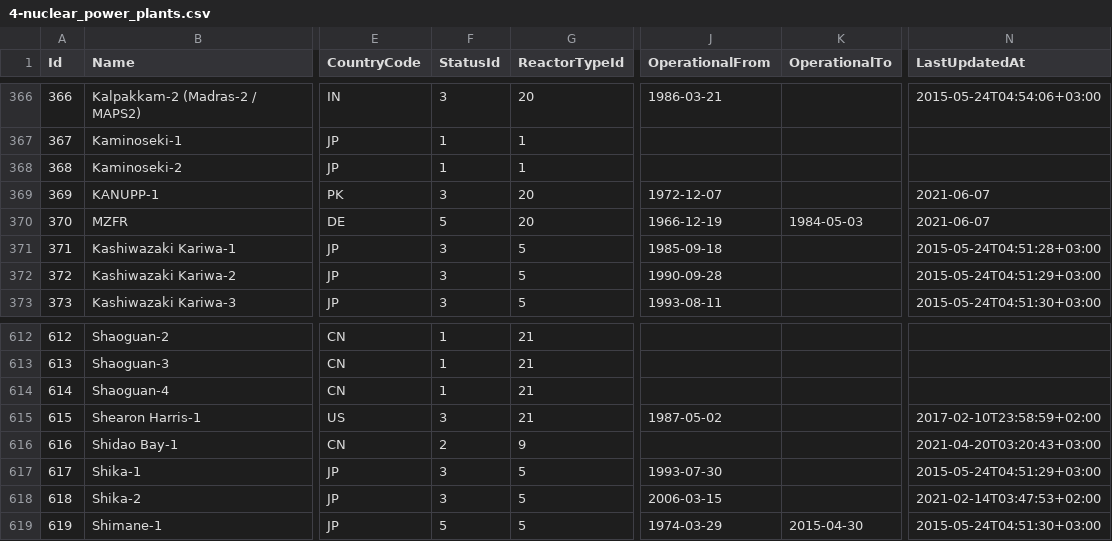
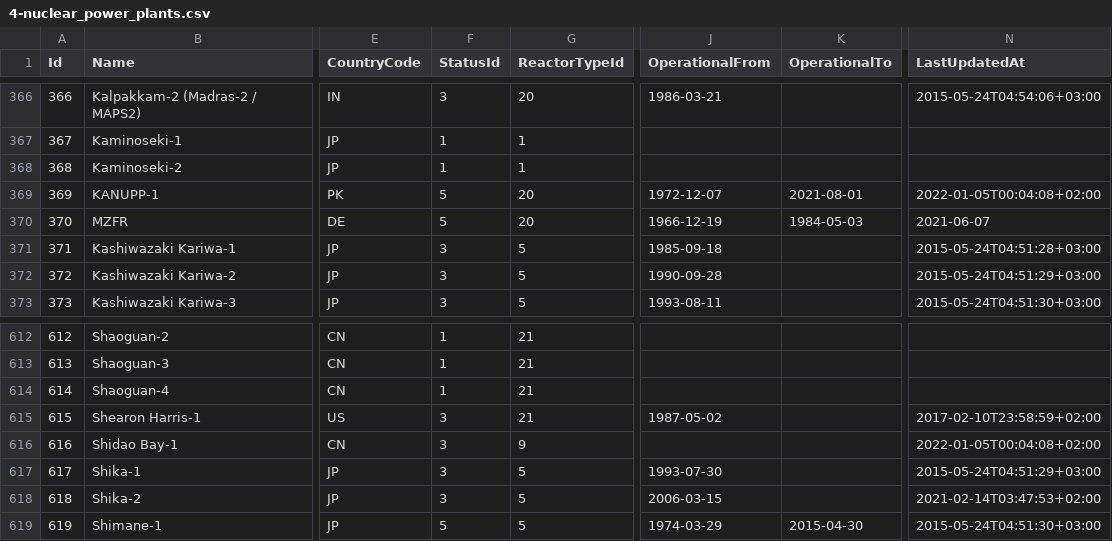
Before and after one commit to cristianst85/GeoNuclearData, a CSV file: data/csv/raw/4-nuclear_power_plants.csv, drawn as a sheet; only a part is shown, gaps mark what is left out; the diff covers the shown part only; the diff names each change by its address in the sheet, - before the commit and + after, or states it on an @@ line.

```diff
--- a/data/csv/raw/4-nuclear_power_plants.csv
+++ b/data/csv/raw/4-nuclear_power_plants.csv
-F369 (StatusId): 3
+F369 (StatusId): 5
-K369 (OperationalTo): (empty)
+K369 (OperationalTo): 2021-08-01
-N369 (LastUpdatedAt): 2021-06-07
+N369 (LastUpdatedAt): 2022-01-05T00:04:08+02:00
-F616 (StatusId): 2
+F616 (StatusId): 3
-N616 (LastUpdatedAt): 2021-04-20T03:20:43+03:00
+N616 (LastUpdatedAt): 2022-01-05T00:04:08+02:00
```
Also changed, not shown: 1 added row and 21 edited cells elsewhere in this file, data/csv/denormalized/nuclear_power_plants.csv, 9 other files.
